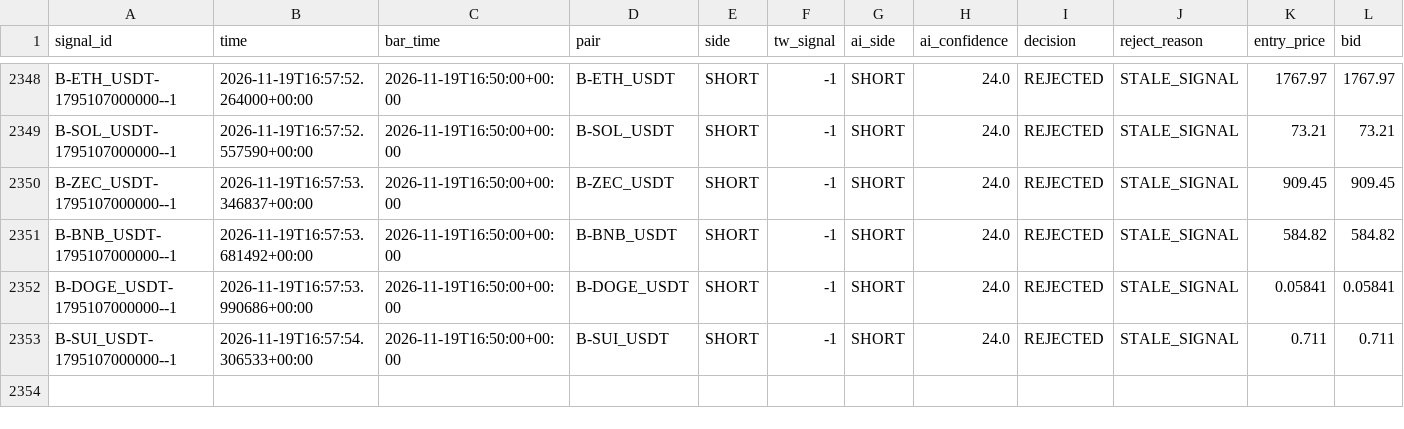
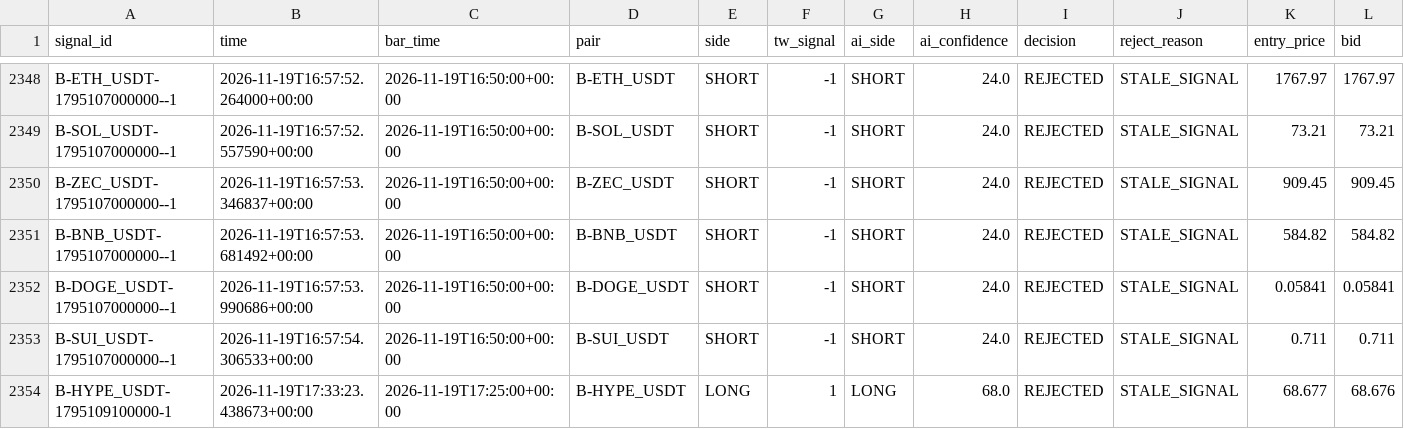
Before and after one commit to harnepal-hub/AMTE-Self-Evolving-Intraday-Trading-Engine, a CSV file: data/paper_live/signal_journal.csv, drawn as a sheet; only a part is shown, gaps mark what is left out; rows hold the shown columns only; the diff names each change by its address in the sheet, - before the commit and + after, or states it on an @@ line.

```diff
--- a/data/paper_live/signal_journal.csv
+++ b/data/paper_live/signal_journal.csv
+row 2354: B-HYPE_USDT-1795109100000-1 | 2026-11-19T17:33:23.438673+00:00 | 2026-11-19T17:25:00+00:00 | B-HYPE_USDT | LONG | 1 | LONG | 68.0 | REJECTED | STALE_SIGNAL | 68.677 | 68.676
```
Also changed, not shown: 12 other files.
